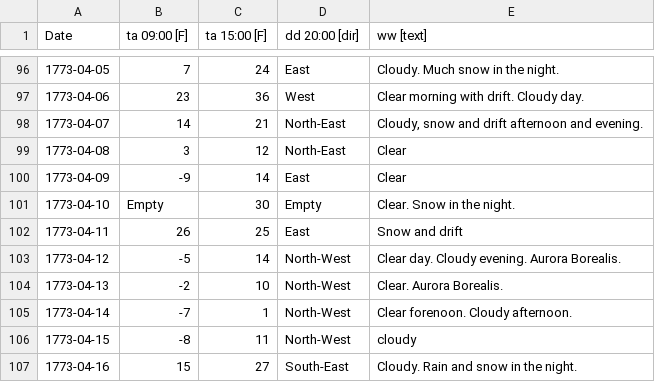
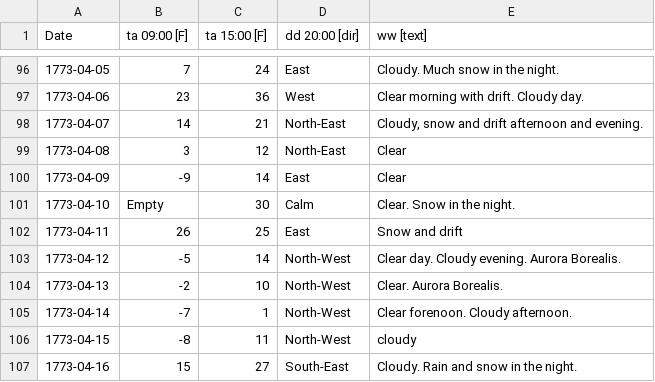
Before and after one commit to open-data-rescue/csv2sef, a CSV file: examples/YorkFactoryHBC/YorkFactory-HBC_1773_wide.csv, drawn as a sheet; only a part is shown, gaps mark what is left out.

```diff
--- a/examples/YorkFactoryHBC/YorkFactory-HBC_1773_wide.csv
+++ b/examples/YorkFactoryHBC/YorkFactory-HBC_1773_wide.csv
@@ -100,3 +100,3 @@ Date,ta 09:00 [F],ta 15:00 [F],dd 20:00 [dir],ww [text]
 1773-04-09,"-9","14","East","Clear",
-1773-04-10,"Empty","30","Empty","Clear. Snow in the night.",
+1773-04-10,"Empty","30","Calm","Clear. Snow in the night.",
 1773-04-11,"26","25","East","Snow and drift",
```
